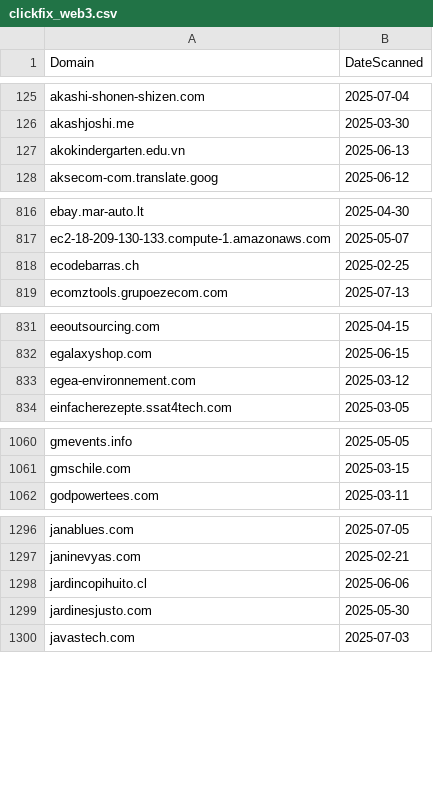
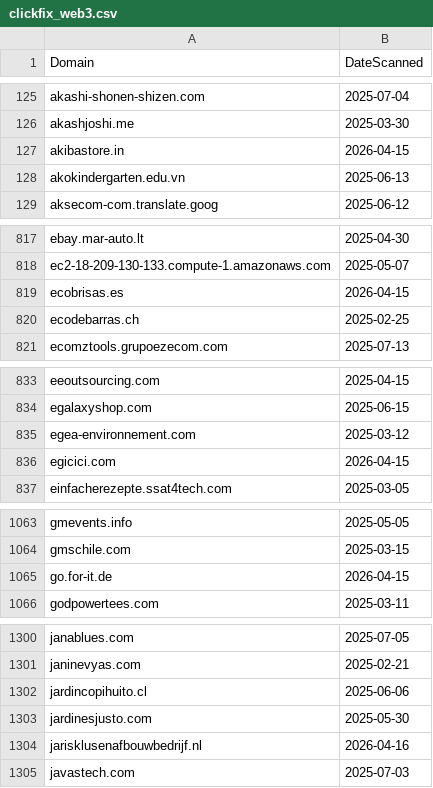
Before and after one commit to dbertho/ioc, a CSV file: clickfix_web3.csv, drawn as a sheet; only a part is shown, gaps mark what is left out; the diff covers the shown part only; the diff names each change by its address in the sheet, - before the commit and + after, or states it on an @@ line.

Commit message:
Update ClickFix Web3 IOC list

```diff
--- a/clickfix_web3.csv
+++ b/clickfix_web3.csv
+row 127: akibastore.in | 2026-04-15
+row 819: ecobrisas.es | 2026-04-15
+row 836: egicici.com | 2026-04-15
+row 1065: go.for-it.de | 2026-04-15
+row 1304: jarisklusenafbouwbedrijf.nl | 2026-04-16
```
Also changed, not shown: 6 added rows elsewhere in this file.
